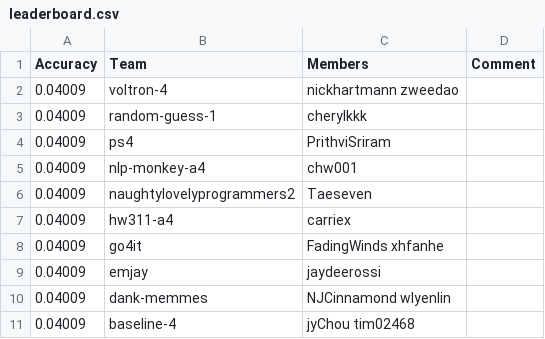
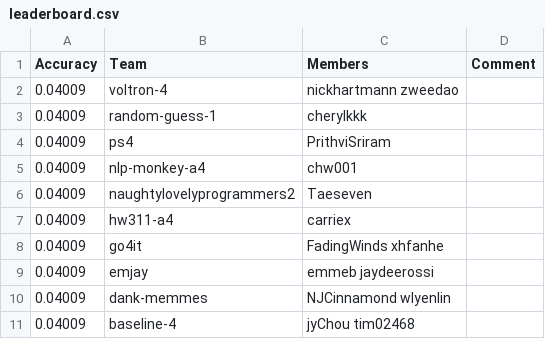
Before and after one commit to ks20/leaderboards, a CSV file: assignment4/leaderboard.csv, drawn as a sheet.

Commit message:
Leaderboard Update

```diff
--- a/assignment4/leaderboard.csv
+++ b/assignment4/leaderboard.csv
@@ -8,3 +8,3 @@ Accuracy,Team,Members,Comment
 0.04009,go4it,FadingWinds xhfanhe,
-0.04009,emjay,jaydeerossi,
+0.04009,emjay,emmeb jaydeerossi,
 0.04009,dank-memmes,NJCinnamond wlyenlin,
```
